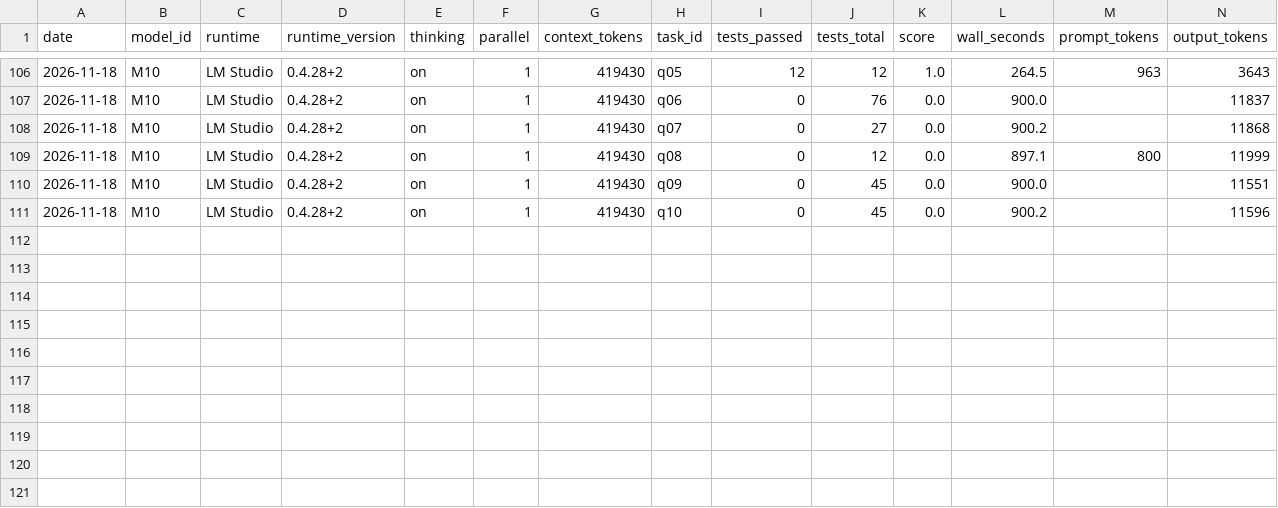
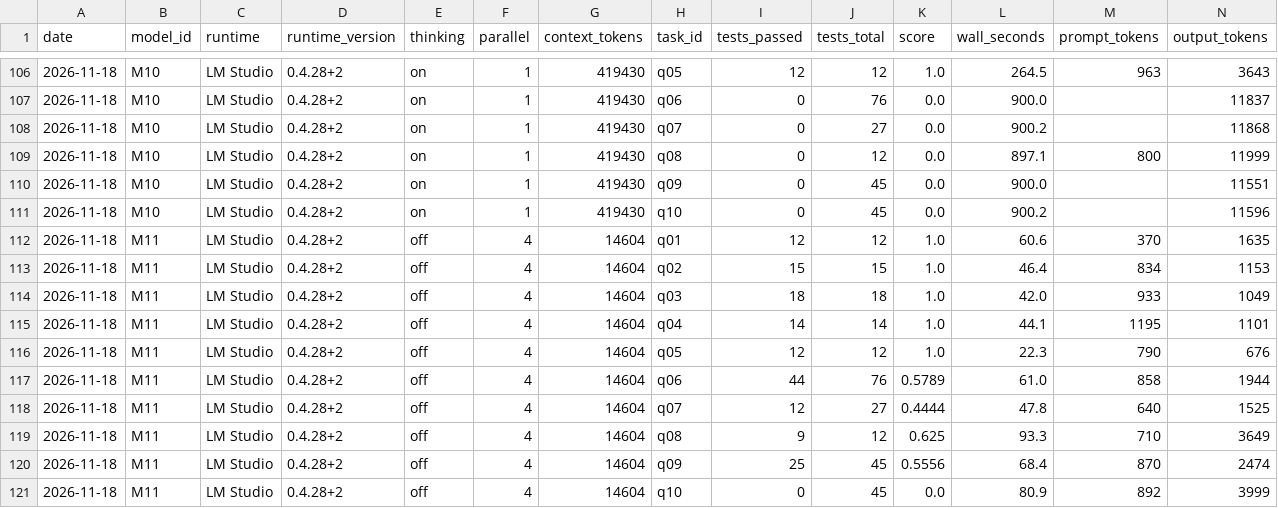
Before and after one commit to maxgerashenko/LLMeter, a CSV file: data/local-runtime-results.csv, drawn as a sheet; only a part is shown, gaps mark what is left out; rows hold the shown columns only; the diff names each change by its address in the sheet, - before the commit and + after, or states it on an @@ line.

Commit message:
Add the Qwen3-Next 80B run in LM Studio and a runner flag for a hand-loaded model
LM Studio's memory guardrail refuses every lms load of Qwen3-Next 80B, so the
model was loaded by hand in the app (context 14,604, 4 parallel requests) and
the runner tested that copy with the new --use-loaded flag. Score 63.5
(easy 100, medium 100, hard 44.1). The run rules and the model list record
how the run was made.

```diff
--- a/data/local-runtime-results.csv
+++ b/data/local-runtime-results.csv
+row 112: 2026-11-18 | M11 | LM Studio | 0.4.28+2 | off | 4 | 14604 | q01 | 12 | 12 | 1.0 | 60.6 | 370 | 1635
+row 113: 2026-11-18 | M11 | LM Studio | 0.4.28+2 | off | 4 | 14604 | q02 | 15 | 15 | 1.0 | 46.4 | 834 | 1153
+row 114: 2026-11-18 | M11 | LM Studio | 0.4.28+2 | off | 4 | 14604 | q03 | 18 | 18 | 1.0 | 42.0 | 933 | 1049
+row 115: 2026-11-18 | M11 | LM Studio | 0.4.28+2 | off | 4 | 14604 | q04 | 14 | 14 | 1.0 | 44.1 | 1195 | 1101
+row 116: 2026-11-18 | M11 | LM Studio | 0.4.28+2 | off | 4 | 14604 | q05 | 12 | 12 | 1.0 | 22.3 | 790 | 676
+row 117: 2026-11-18 | M11 | LM Studio | 0.4.28+2 | off | 4 | 14604 | q06 | 44 | 76 | 0.5789 | 61.0 | 858 | 1944
+row 118: 2026-11-18 | M11 | LM Studio | 0.4.28+2 | off | 4 | 14604 | q07 | 12 | 27 | 0.4444 | 47.8 | 640 | 1525
+row 119: 2026-11-18 | M11 | LM Studio | 0.4.28+2 | off | 4 | 14604 | q08 | 9 | 12 | 0.625 | 93.3 | 710 | 3649
+row 120: 2026-11-18 | M11 | LM Studio | 0.4.28+2 | off | 4 | 14604 | q09 | 25 | 45 | 0.5556 | 68.4 | 870 | 2474
+row 121: 2026-11-18 | M11 | LM Studio | 0.4.28+2 | off | 4 | 14604 | q10 | 0 | 45 | 0.0 | 80.9 | 892 | 3999
```
Also changed, not shown: data/local-test-models.csv, docs/data/local-runtime-results.csv, 3 other files.
